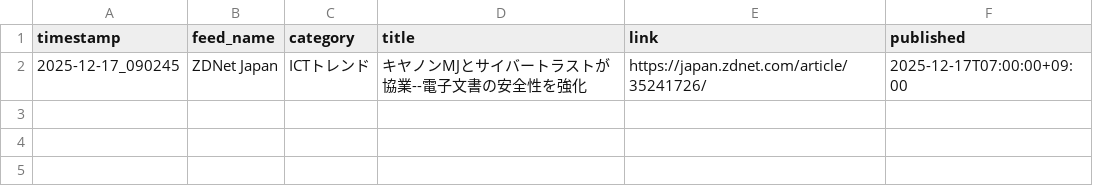
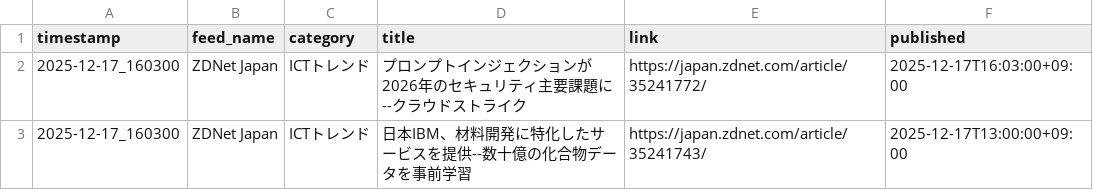
Before and after one commit to Keita50/rss_monitor, a CSV file: data/latest.csv, drawn as a sheet.

```diff
--- a/data/latest.csv
+++ b/data/latest.csv
@@ -1,2 +1,3 @@
 timestamp,feed_name,category,title,link,published
-2025-12-17_090245,ZDNet Japan,ICTトレンド,キヤノンMJとサイバートラストが協業--電子文書の安全性を強化,https://japan.zdnet.com/article/35241726/,2025-12-17T07:00:00+09:00
+2025-12-17_160300,ZDNet Japan,ICTトレンド,プロンプトインジェクションが2026年のセキュリティ主要課題に--クラウドストライク,https://japan.zdnet.com/article/35241772/,2025-12-17T16:03:00+09:00
+2025-12-17_160300,ZDNet Japan,ICTトレンド,日本IBM、材料開発に特化したサービスを提供--数十億の化合物データを事前学習,https://japan.zdnet.com/article/35241743/,2025-12-17T13:00:00+09:00
```
Also changed, not shown: 2 other files.
